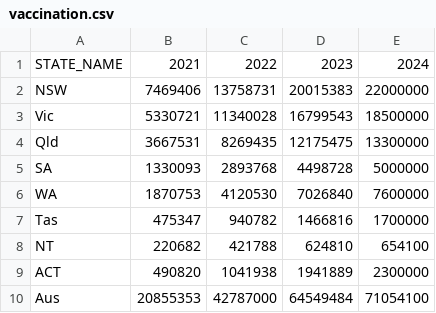
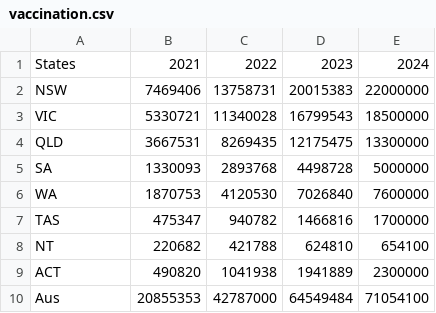
Before and after one commit to plinhle/Data-Visualisation-Project, a CSV file: dataset/vaccination.csv, drawn as a sheet.

```diff
--- a/dataset/vaccination.csv
+++ b/dataset/vaccination.csv
@@ -1,8 +1,8 @@
-STATE_NAME,2021,2022,2023,2024
+States,2021,2022,2023,2024,
 NSW,7469406,13758731,20015383,22000000
-Vic,5330721,11340028,16799543,18500000
-Qld,3667531,8269435,12175475,13300000
+VIC,5330721,11340028,16799543,18500000
+QLD,3667531,8269435,12175475,13300000
 SA,1330093,2893768,4498728,5000000
 WA,1870753,4120530,7026840,7600000
-Tas,475347,940782,1466816,1700000
+TAS,475347,940782,1466816,1700000
 NT,220682,421788,624810,654100
```
Also changed, not shown: 10 other files.
